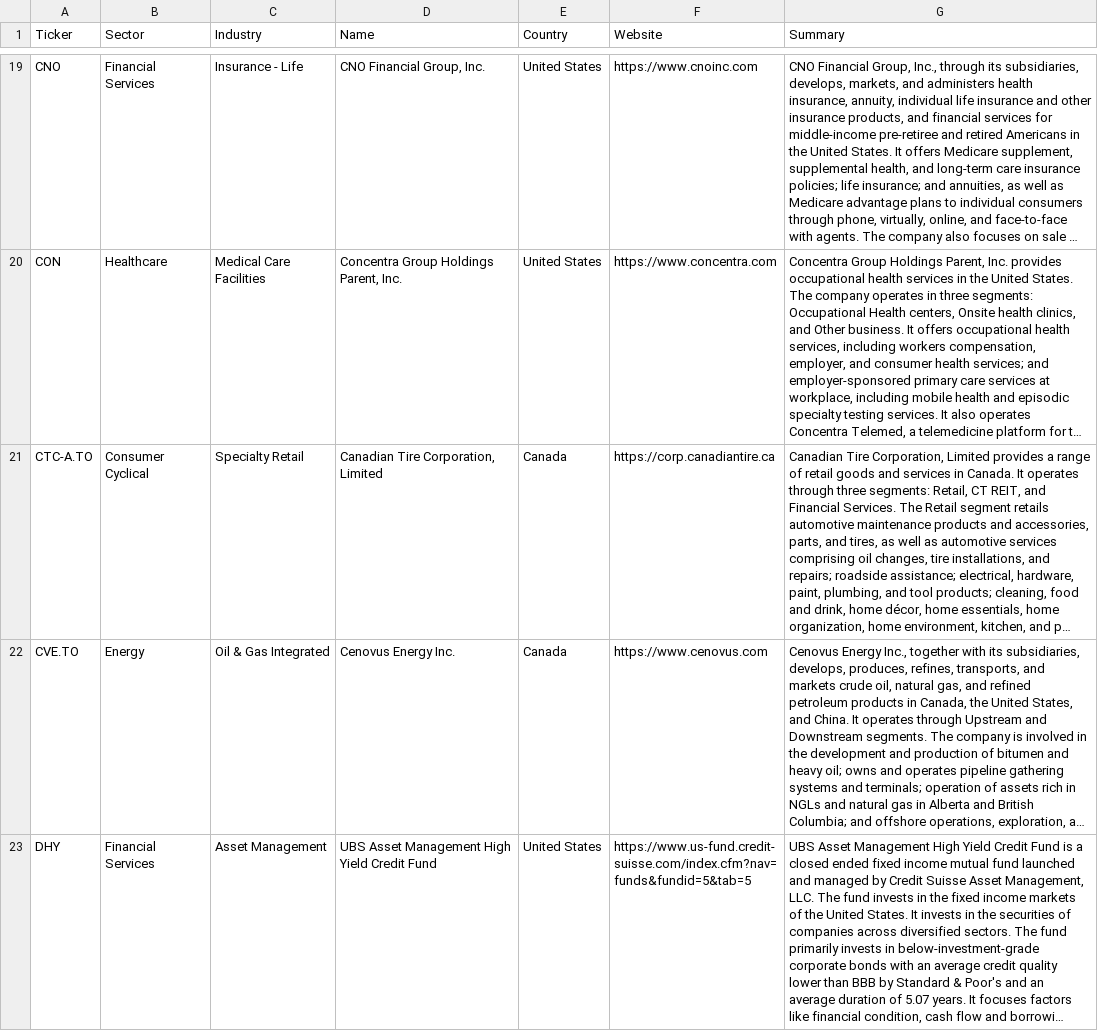
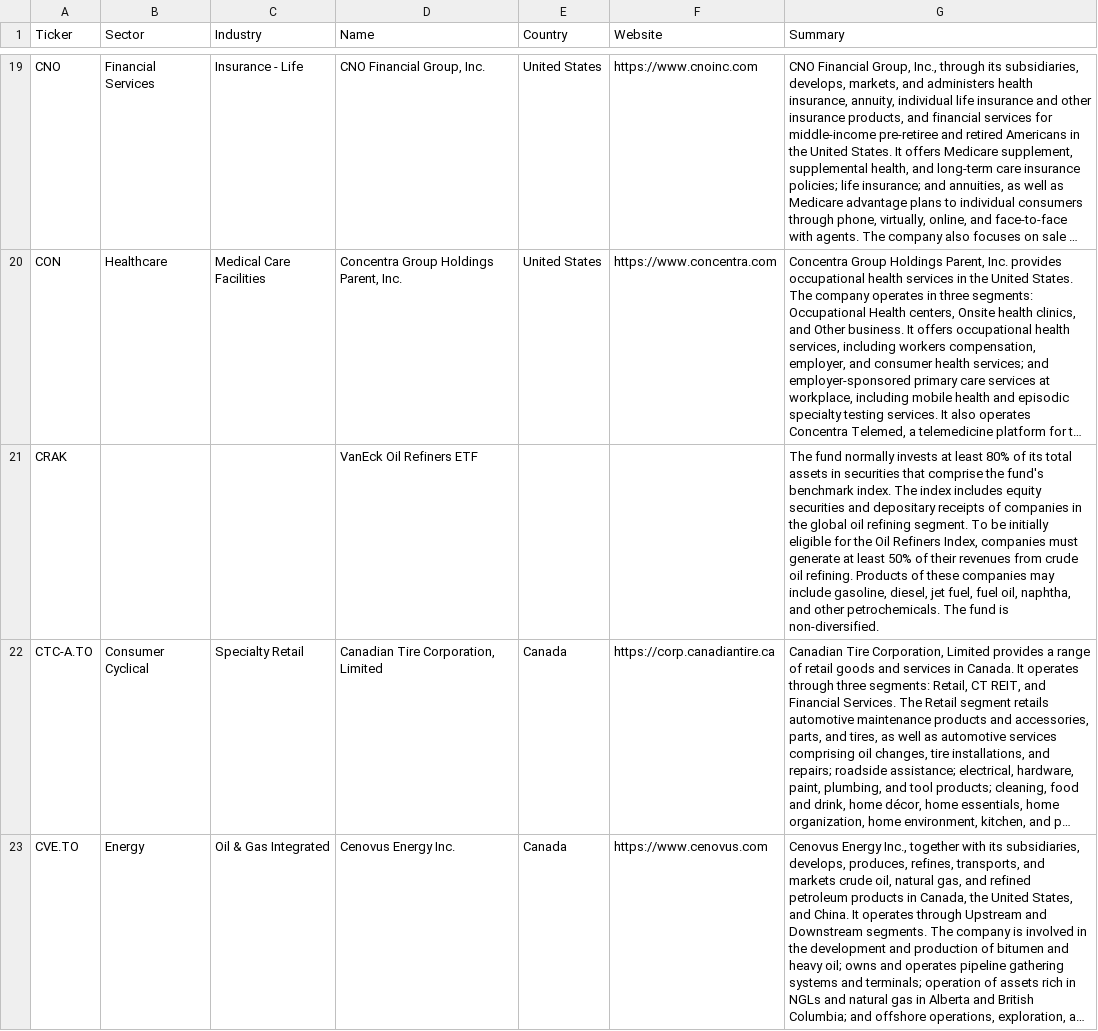
Before and after one commit to becharamezannar-eng/breakout-scanner, a CSV file: reports/sectors.csv, drawn as a sheet; only a part is shown, gaps mark what is left out; the shorter side is filled out with more unchanged rows; long unchanged cells end in …; the diff covers the shown part only; the diff names each change by its address in the sheet, - before the commit and + after, or states it on an @@ line.

```diff
--- a/reports/sectors.csv
+++ b/reports/sectors.csv
+row 21: CRAK |  |  | VanEck Oil Refiners ETF |  |  | The fund normally invests at least 80% of its total assets in securities that comprise the fund's benchmark index. The index includes equity securities and depositary receipts of companies in the global oil refining segment. To be initially eligible for the Oil Refiners Index, companies must generate at least 50% of their revenues from crude oil refining. Products of these companies may include gasoline, diesel, jet fuel, fuel oil, naphtha, and other petrochemicals. The fund is non-diversified.
```
Also changed, not shown: 3 added rows elsewhere in this file, 1 other file.
